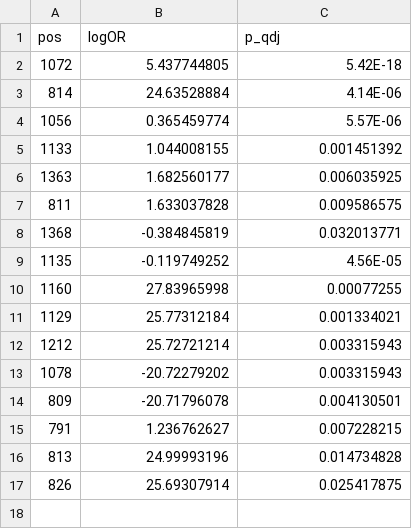
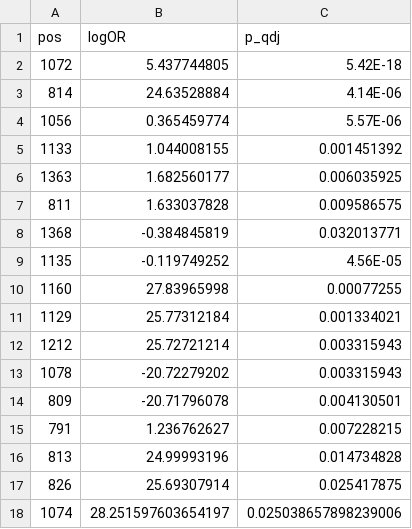
Before and after one commit to skawakubo/FCoV-evolution, a CSV file: Fig2_FIPV_vs_FECV_Fishers_exact_test/Spike/lolipop_data.csv, drawn as a sheet; the diff names each change by its address in the sheet, - before the commit and + after, or states it on an @@ line.

Commit message:
add input data for figures

```diff
--- a/Fig2_FIPV_vs_FECV_Fishers_exact_test/Spike/lolipop_data.csv
+++ b/Fig2_FIPV_vs_FECV_Fishers_exact_test/Spike/lolipop_data.csv
+row 18: 1074 | 28.251597603654197 | 0.025038657898239006
```
Also changed, not shown: 7 other files.
